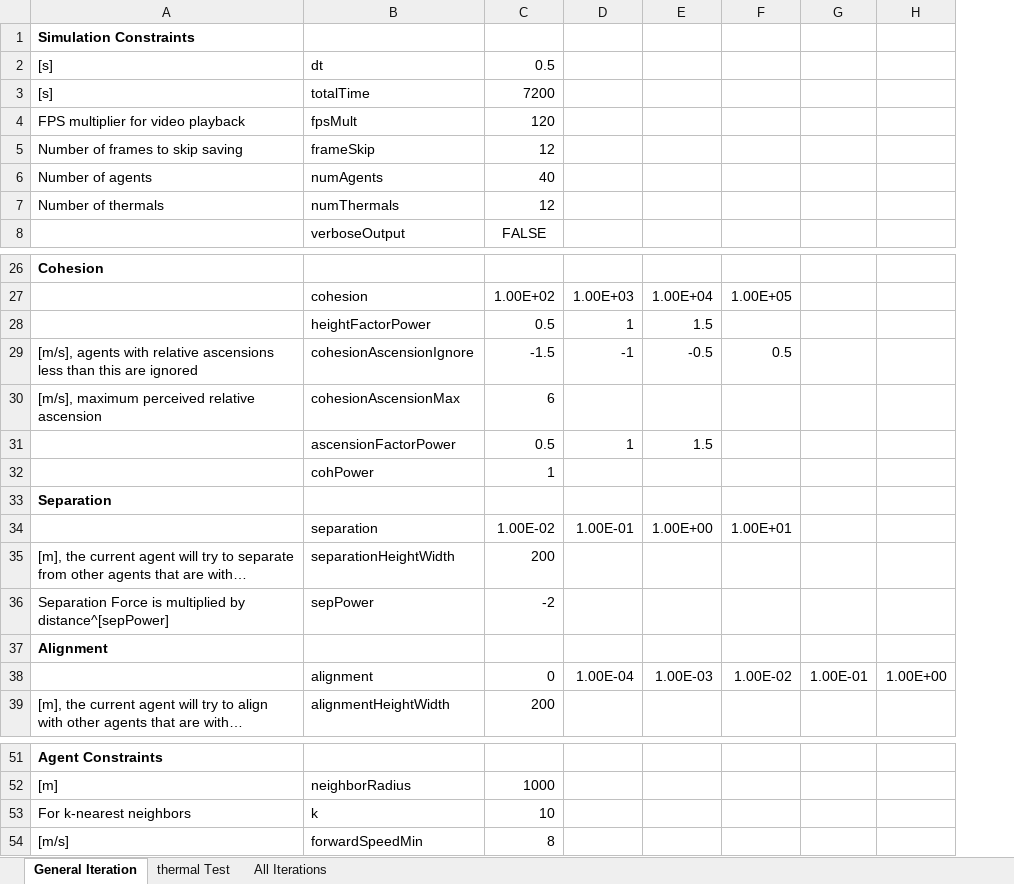
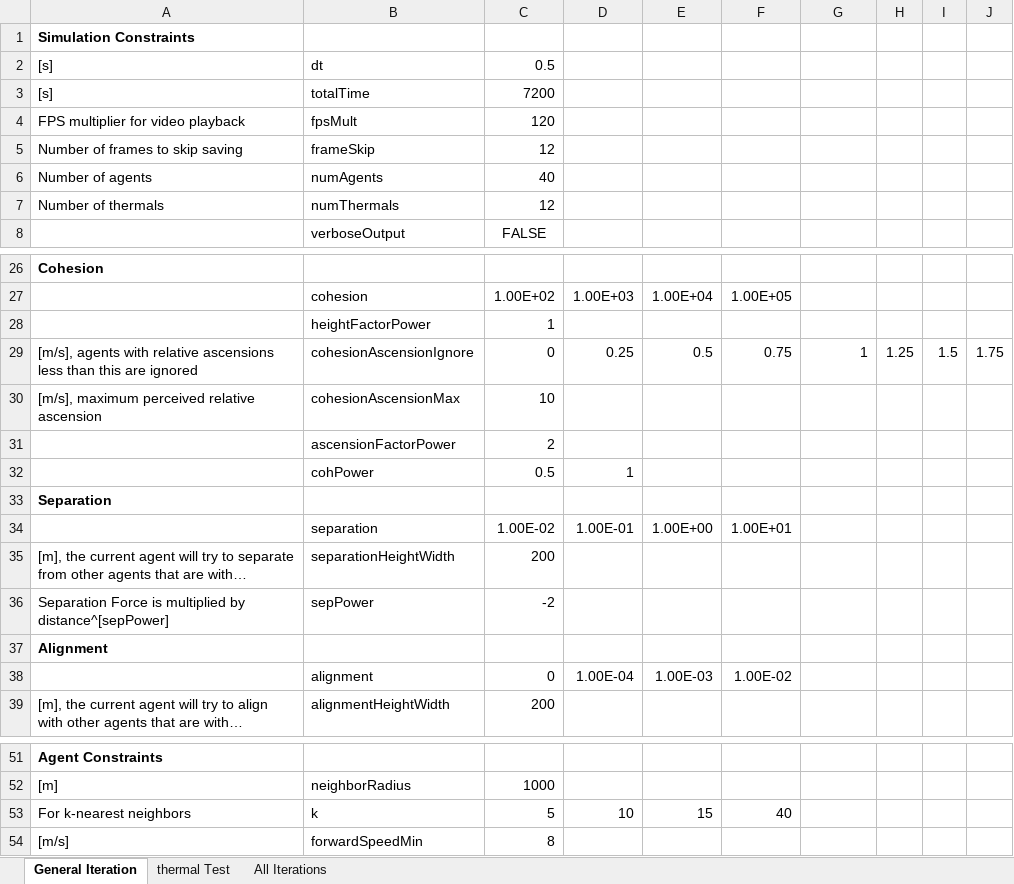
Before and after one commit to wvu-robotics/REU_MatlabSim, an Excel workbook: matlab/REU_2022/Topic_3_Soaring/Sim_Draft_1/Code_of_Laws/UnifiedLawIteration_1.xlsx, sheet General Iteration, drawn as a sheet; only a part is shown, gaps mark what is left out; long unchanged cells end in …; values as stored, in another font and other column widths than the file's, no borders; removed rows and columns are numbered as before the commit, all else as after; the diff names each change by its address in the sheet, - before the commit and + after, or states it on an @@ line.

Commit message:
UnifiedLaws for Megarun 4

```diff
--- a/matlab/REU_2022/Topic_3_Soaring/Sim_Draft_1/Code_of_Laws/UnifiedLawIteration_1.xlsx (sheet General Iteration)
+++ b/matlab/REU_2022/Topic_3_Soaring/Sim_Draft_1/Code_of_Laws/UnifiedLawIteration_1.xlsx (sheet General Iteration)
-column H, row 38: 1.00E+00
+column H, row 29: 1.25
+column I, row 29: 1.5
+column J, row 29: 1.75
-C28: 0.5
+C28: 1
-D28: 1
+D28: (empty)
-E28: 1.5
+E28: (empty)
-C29: -1.5
+C29: 0
-D29: -1
+D29: 0.25
-E29: -0.5
+E29: 0.5
-F29: 0.5
+F29: 0.75
-G29: (empty)
+G29: 1
-C30: 6
+C30: 10
-C31: 0.5
+C31: 2
-D31: 1
+D31: (empty)
-E31: 1.5
+E31: (empty)
-C32: 1
+C32: 0.5
-D32: (empty)
+D32: 1
-G38: 1.00E-01
+G38: (empty)
-C53: 10
+C53: 5
-D53: (empty)
+D53: 10
-E53: (empty)
+E53: 15
-F53: (empty)
+F53: 40
```
Also changed, not shown: matlab/REU_2022/Topic_3_Soaring/Sim_Draft_1/Code_of_Laws/UnifiedLawIteration_2.xlsx.
